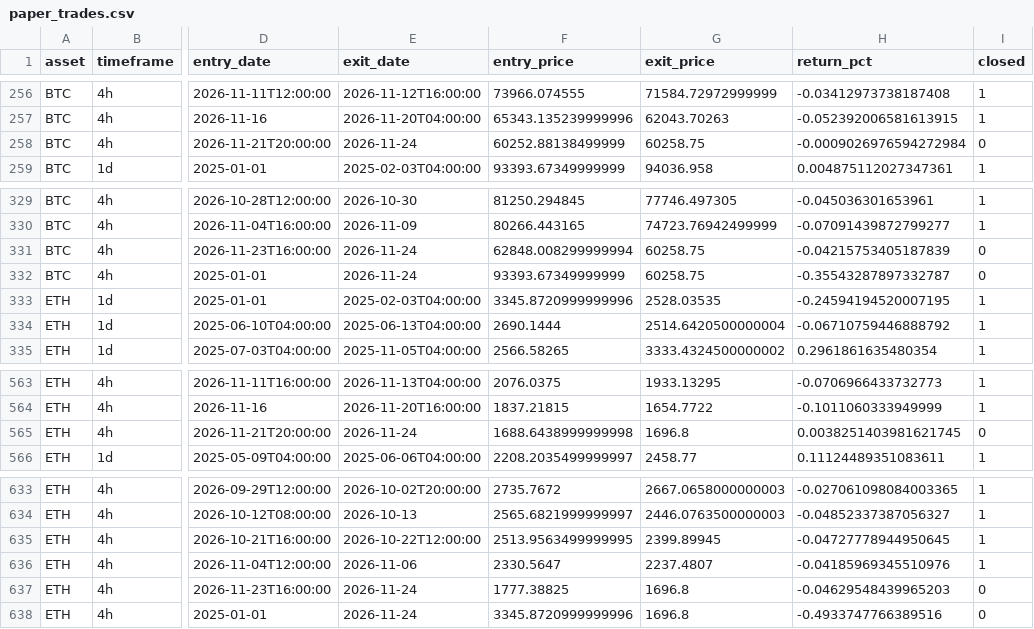
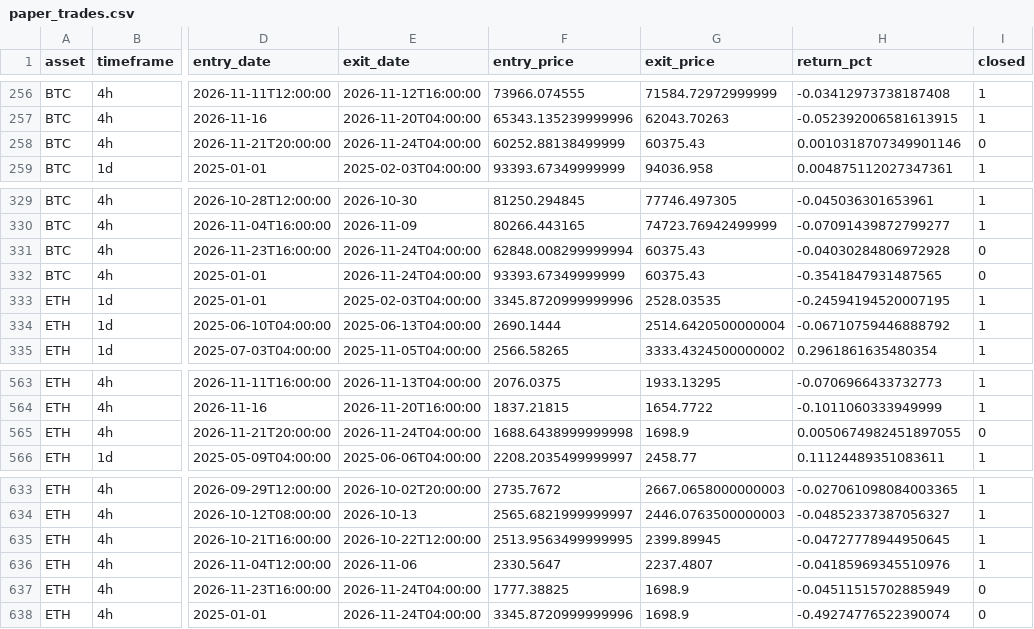
Before and after one commit to Pigger111-hub/Grok-trading, a CSV file: data/paper_trades.csv, drawn as a sheet; only a part is shown, gaps mark what is left out; the diff names each change by its address in the sheet, - before the commit and + after, or states it on an @@ line.

```diff
--- a/data/paper_trades.csv
+++ b/data/paper_trades.csv
-E258 (exit_date): 2026-11-24
+E258 (exit_date): 2026-11-24T04:00:00
-G258 (exit_price): 60258.75
+G258 (exit_price): 60375.43
-H258 (return_pct): -0.0009026976594272984
+H258 (return_pct): 0.0010318707349901146
-E331:E332 (exit_date): 2026-11-24
+E331:E332 (exit_date): 2026-11-24T04:00:00
-G331:G332 (exit_price): 60258.75
+G331:G332 (exit_price): 60375.43
-H331 (return_pct): -0.04215753405187839
+H331 (return_pct): -0.04030284806972928
-H332 (return_pct): -0.35543287897332787
+H332 (return_pct): -0.3541847931487565
-E565 (exit_date): 2026-11-24
+E565 (exit_date): 2026-11-24T04:00:00
-G565 (exit_price): 1696.8
+G565 (exit_price): 1698.9
-H565 (return_pct): 0.0038251403981621745
+H565 (return_pct): 0.0050674982451897055
-E637:E638 (exit_date): 2026-11-24
+E637:E638 (exit_date): 2026-11-24T04:00:00
-G637:G638 (exit_price): 1696.8
+G637:G638 (exit_price): 1698.9
-H637 (return_pct): -0.04629548439965203
+H637 (return_pct): -0.04511515702885949
-H638 (return_pct): -0.4933747766389516
+H638 (return_pct): -0.49274776522390074
```
Also changed, not shown: data/paper_positions.csv, 4 other files.
